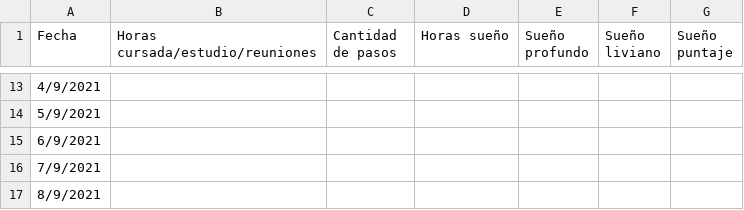
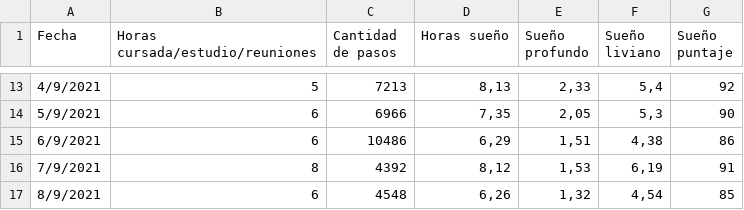
Before and after one commit to LucasCatolino/pdata, a CSV file: data.csv, drawn as a sheet; only a part is shown, gaps mark what is left out; the diff covers the shown part only.

```diff
--- a/data.csv
+++ b/data.csv
@@ -13,5 +13,5 @@
-4/9/2021;;;;;;
-5/9/2021;;;;;;
-6/9/2021;;;;;;
-7/9/2021;;;;;;
-8/9/2021;;;;;;
+4/9/2021;5;7213;8,13;2,33;5,4;92
+5/9/2021;6;6966;7,35;2,05;5,3;90
+6/9/2021;6;10486;6,29;1,51;4,38;86
+7/9/2021;8;4392;8,12;1,53;6,19;91
+8/9/2021;6;4548;6,26;1,32;4,54;85
```
Also changed, not shown: 96 edited cells elsewhere in this file.
